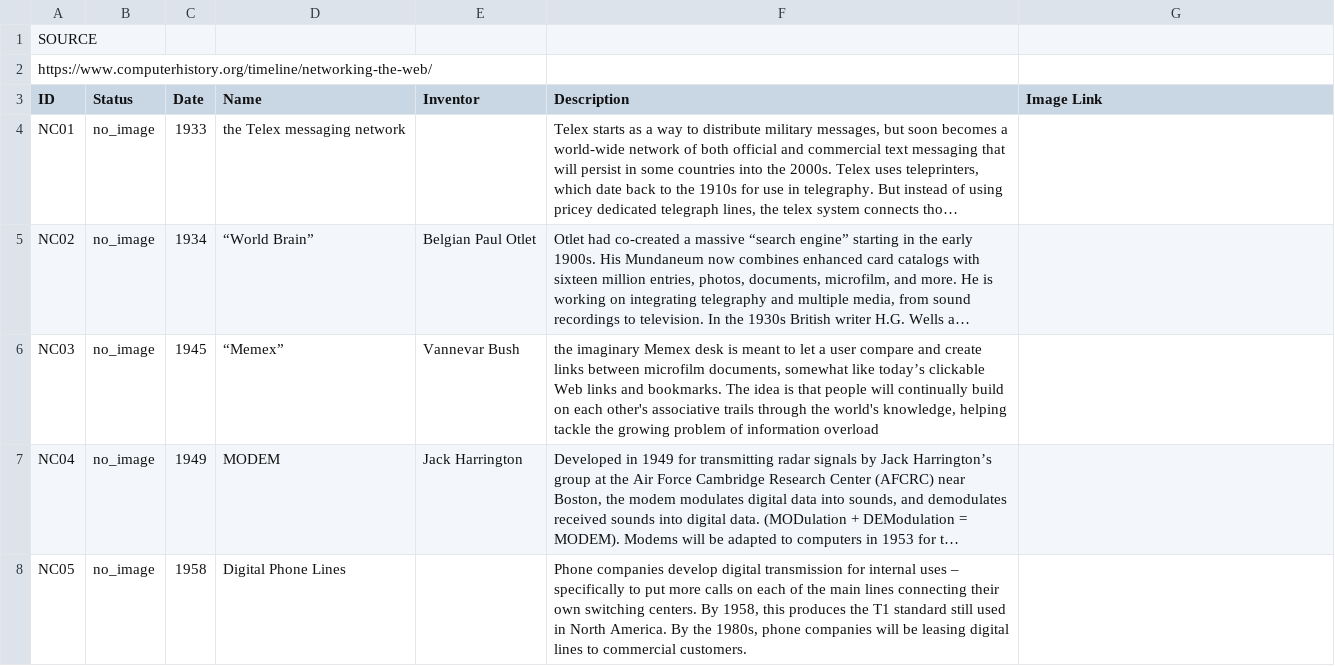
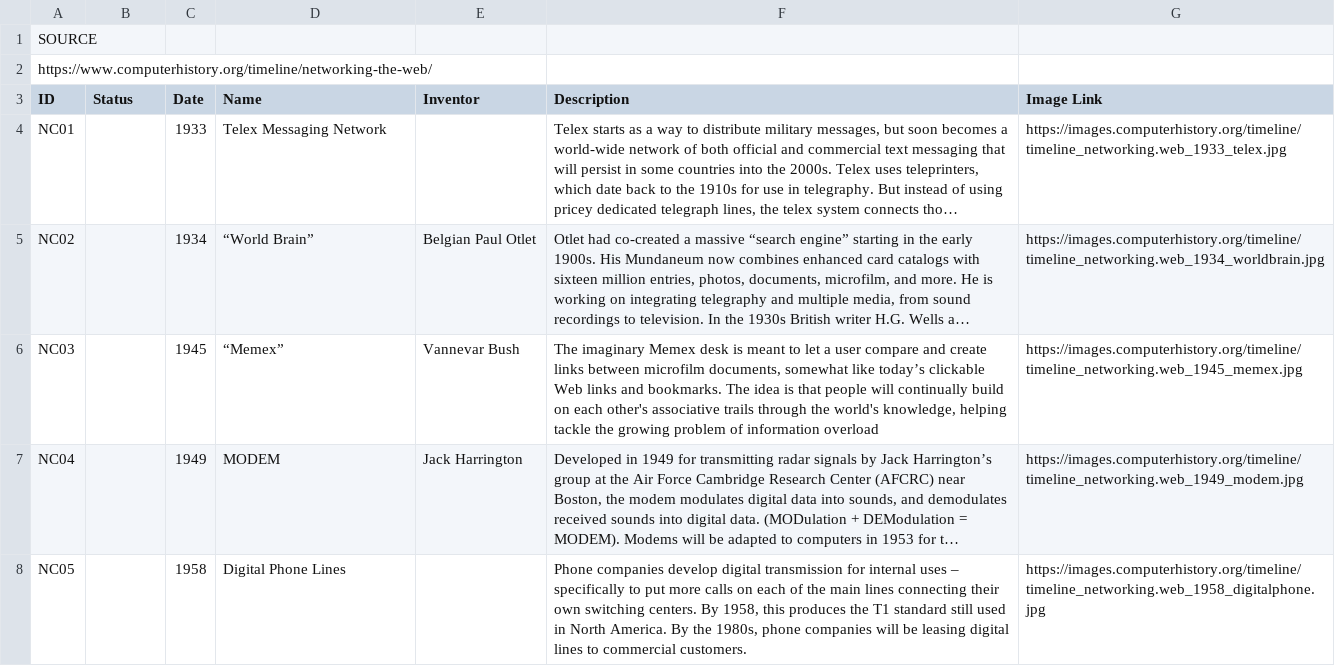
Before and after one commit to christiankyle-ching/Bytes-of-Past, a CSV file: Assets/Resources/Cards/Cards - Networking.csv, drawn as a sheet; only a part is shown; long unchanged cells end in …; the diff covers the shown part only; the diff names each change by its address in the sheet, - before the commit and + after, or states it on an @@ line.

```diff
--- a/Assets/Resources/Cards/Cards - Networking.csv
+++ b/Assets/Resources/Cards/Cards - Networking.csv
-B4:B8 (Status): no_image
+B4:B8 (Status): (empty)
-D4 (Name): the Telex messaging network
+D4 (Name): Telex Messaging Network
-G4 (Image Link): (empty)
+G4 (Image Link): https://images.computerhistory.org/timeline/timeline_networking.web_1933_telex.jpg
-G5 (Image Link): (empty)
+G5 (Image Link): https://images.computerhistory.org/timeline/timeline_networking.web_1934_worldbrain.jpg
-F6 (Description): the imaginary Memex…
+F6 (Description): The imaginary Memex…
-G6 (Image Link): (empty)
+G6 (Image Link): https://images.computerhistory.org/timeline/timeline_networking.web_1945_memex.jpg
-G7 (Image Link): (empty)
+G7 (Image Link): https://images.computerhistory.org/timeline/timeline_networking.web_1949_modem.jpg
-G8 (Image Link): (empty)
+G8 (Image Link): https://images.computerhistory.org/timeline/timeline_networking.web_1958_digitalphone.jpg
```
Also changed, not shown: 54 edited cells elsewhere in this file, Assets/Resources/Cards/Cards - Computer.csv, Assets/Resources/Cards/Cards - Software.csv.
